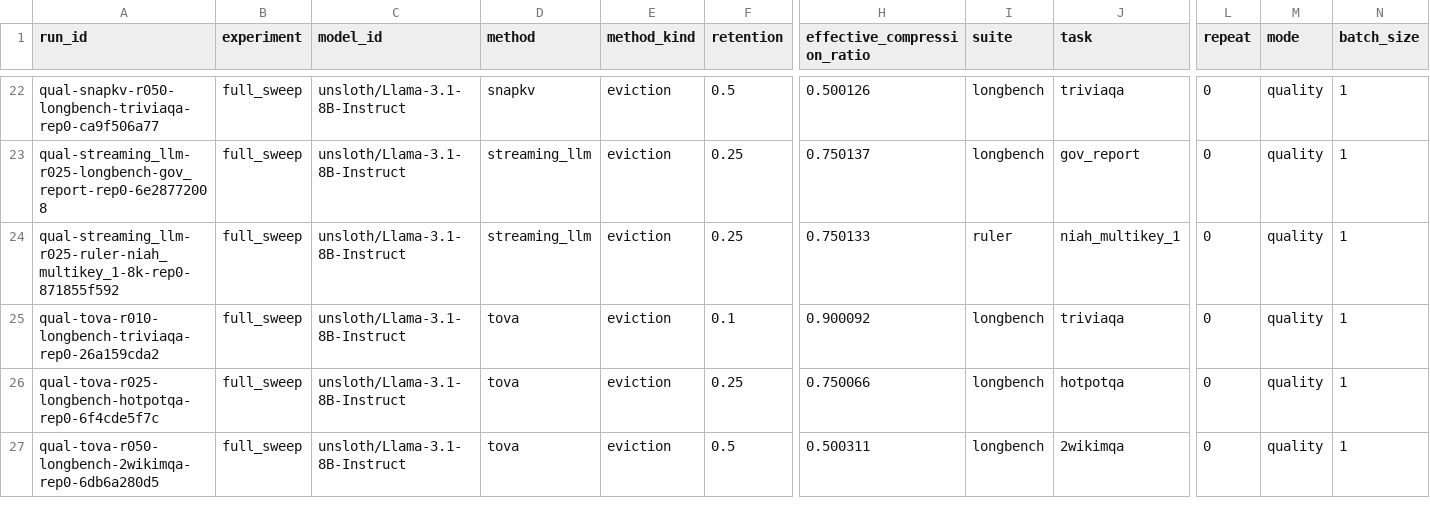
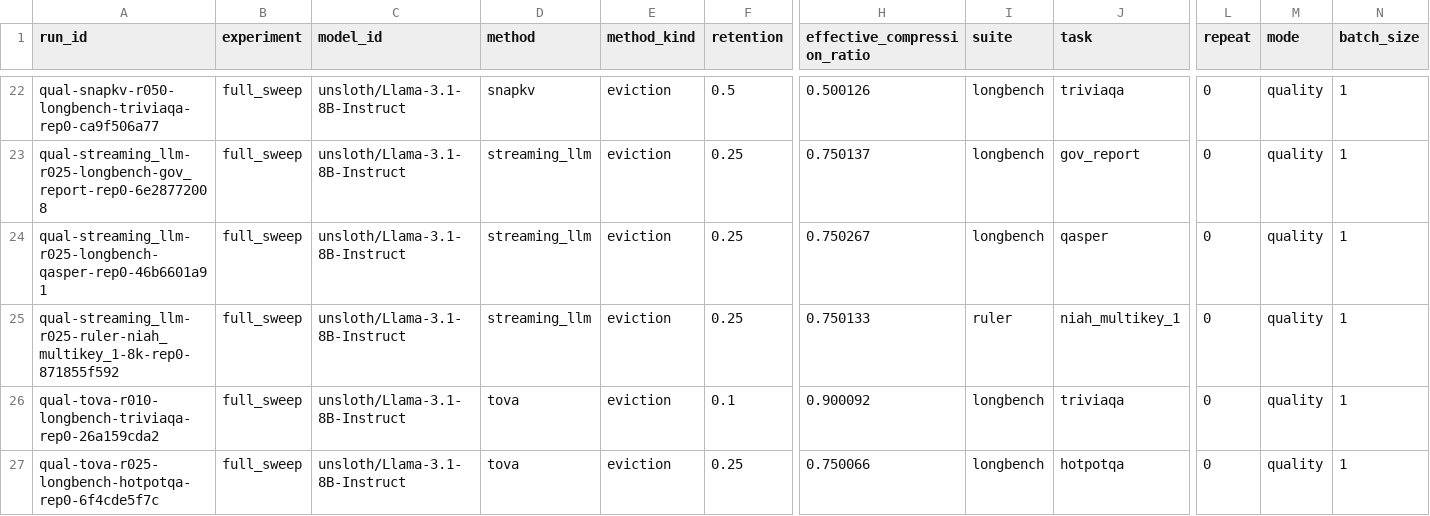
Before and after one commit to Samama251251/kvcache-bench, a CSV file: results/index.csv, drawn as a sheet; only a part is shown, gaps mark what is left out; the shorter side is filled out with more unchanged rows; rows hold the shown columns only; the diff names each change by its address in the sheet, - before the commit and + after, or states it on an @@ line.

Commit message:
Add results for qual-streaming_llm-r025-longbench-qasper-rep0

```diff
--- a/results/index.csv
+++ b/results/index.csv
+row 24: qual-streaming_llm-r025-longbench-qasper-rep0-46b6601a91 | full_sweep | unsloth/Llama-3.1-8B-Instruct | streaming_llm | eviction | 0.25 | 0.750267 | longbench | qasper | 0 | quality | 1
```
Also changed, not shown: 1 other file.
